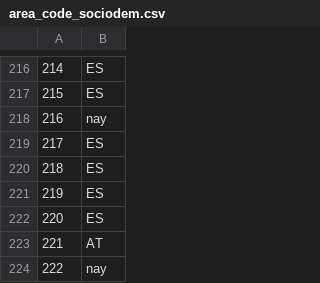
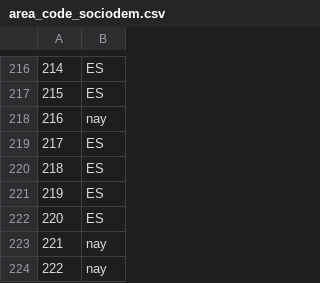
Before and after one commit to Chaotique/coactuem_streamlit, a CSV file: area_code_sociodem.csv, drawn as a sheet; only a part is shown, gaps mark what is left out; the diff covers the shown part only.

```diff
--- a/area_code_sociodem.csv
+++ b/area_code_sociodem.csv
@@ -222,3 +222,3 @@
 220,ES
-221,AT
+221,nay
 222,nay
```
Also changed, not shown: 5 edited cells elsewhere in this file.
